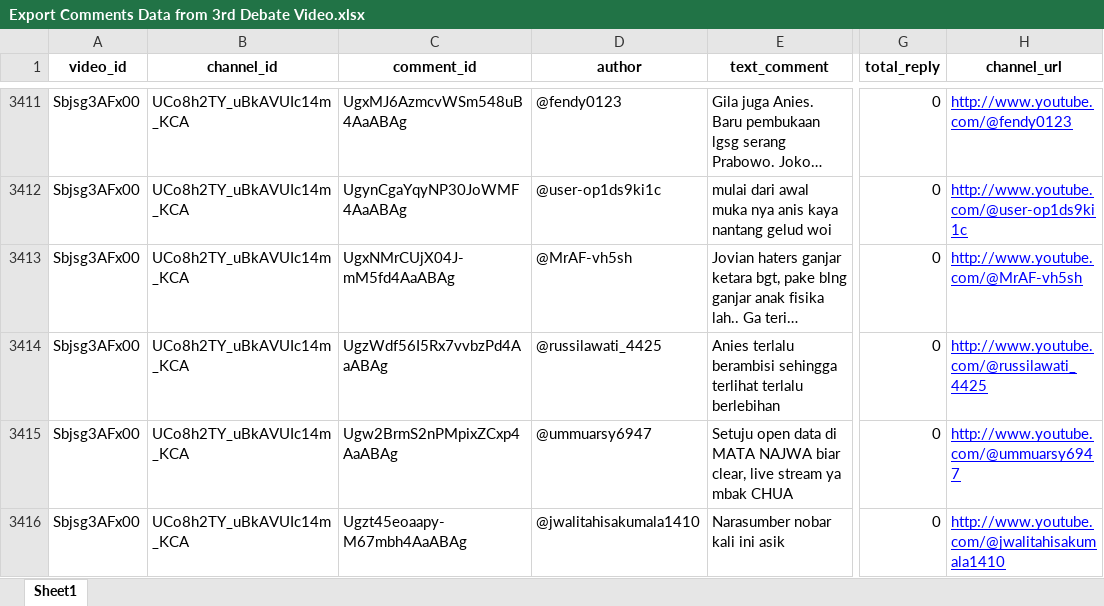
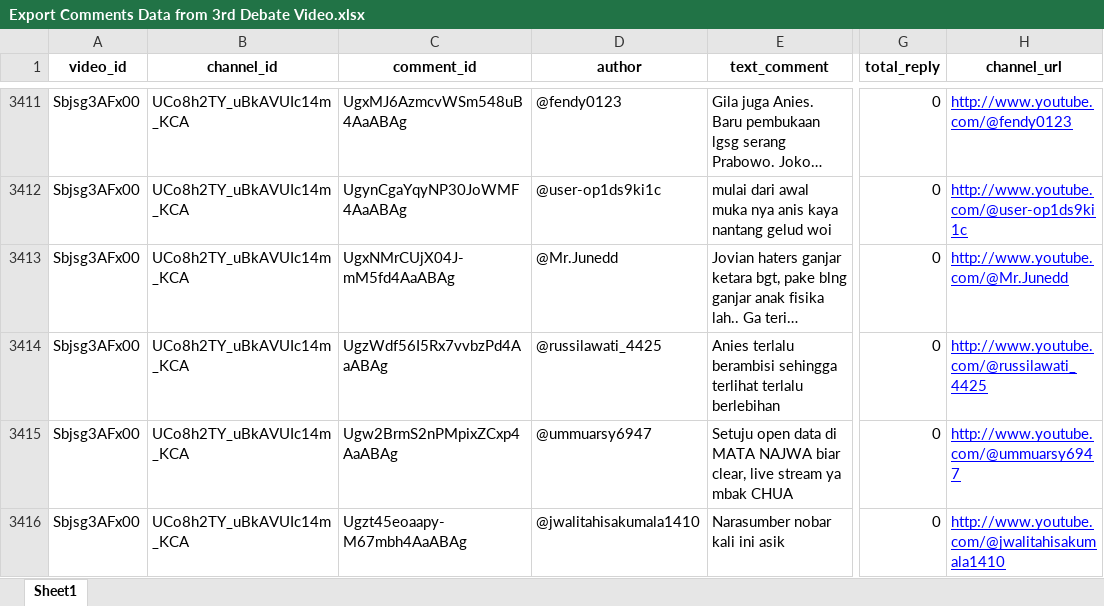
Before and after one commit to pramudianzaheka92/YouTubeVideoDataScraping-SentimentCommentAnalysis-DebateElection2024, an Excel workbook: YouTube Channel Najwa Shihab/Results of Data Exports from DataFrame/Export Comments Data from 3rd Debate Video.xlsx, sheet Sheet1, drawn as a sheet; only a part is shown, gaps mark what is left out; long unchanged cells end in …; values as stored, in another font and other column widths than the file's, no borders; the diff names each change by its address in the sheet, - before the commit and + after, or states it on an @@ line.

```diff
--- a/YouTube Channel Najwa Shihab/Results of Data Exports from DataFrame/Export Comments Data from 3rd Debate Video.xlsx (sheet Sheet1)
+++ b/YouTube Channel Najwa Shihab/Results of Data Exports from DataFrame/Export Comments Data from 3rd Debate Video.xlsx (sheet Sheet1)
-D3413 (author): @MrAF-vh5sh
+D3413 (author): @Mr.Junedd
-H3413 (channel_url): http://www.youtube.com/@MrAF-vh5sh
+H3413 (channel_url): http://www.youtube.com/@Mr.Junedd
```
Also changed, not shown: YouTube Channel Najwa Shihab/Results of Data Exports from DataFrame/Export Comments Data from 1st Video Debate.xlsx, YouTube Channel Najwa Shihab/Results of Data Exports from DataFrame/Export Comments Data from 2nd Video Debate.xlsx, 7 other files.
